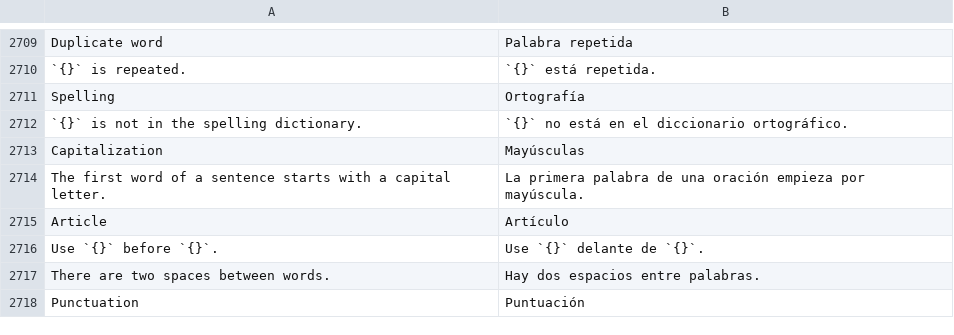
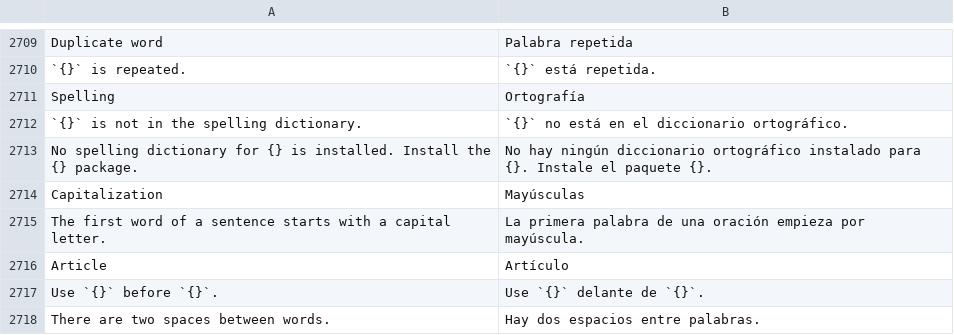
Before and after one commit to toim22/AnyVector, a TSV file: crates/anyvector/assets/i18n/es-ES.tsv, drawn as a sheet; only a part is shown, gaps mark what is left out; the shorter side is filled out with more unchanged rows; the diff names each change by its address in the sheet, - before the commit and + after, or states it on an @@ line.

```diff
--- a/crates/anyvector/assets/i18n/es-ES.tsv
+++ b/crates/anyvector/assets/i18n/es-ES.tsv
+row 2713: No spelling dictionary for {} is installed. Install the {} package. | No hay ningún diccionario ortográfico instalado para {}. Instale el paquete {}.
```
Also changed, not shown: crates/anyvector/assets/i18n/cs-CZ.tsv, crates/anyvector/assets/i18n/de-DE.tsv, 20 other files.
